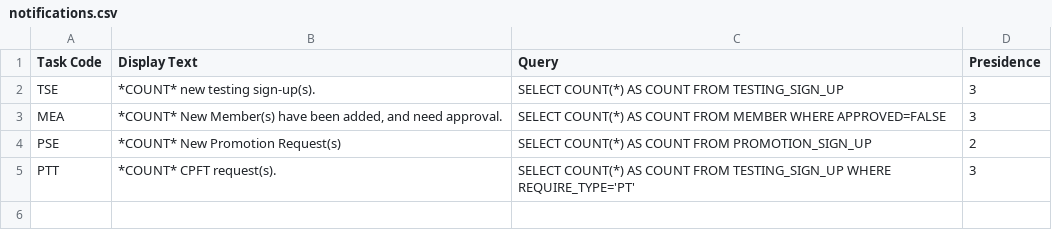
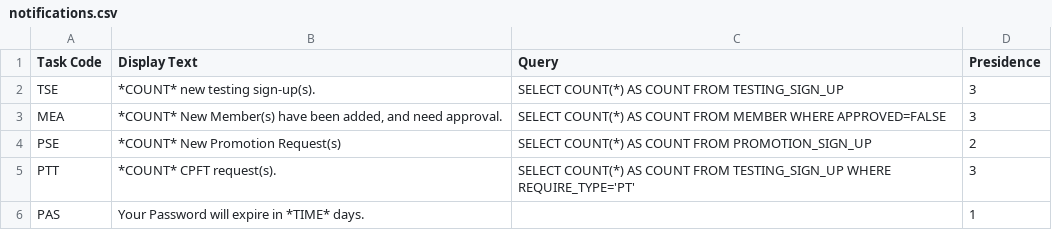
Before and after one commit to MicahGale/squadron-manager, a CSV file: etc/notifications.csv, drawn as a sheet; the diff names each change by its address in the sheet, - before the commit and + after, or states it on an @@ line.

Commit message:
completed member password change page enforced CAPR110-1 and password ages.

```diff
--- a/etc/notifications.csv
+++ b/etc/notifications.csv
+row 6: PAS | Your Password will expire in *TIME* days. |  | 1
```
Also changed, not shown: 8 other files.
